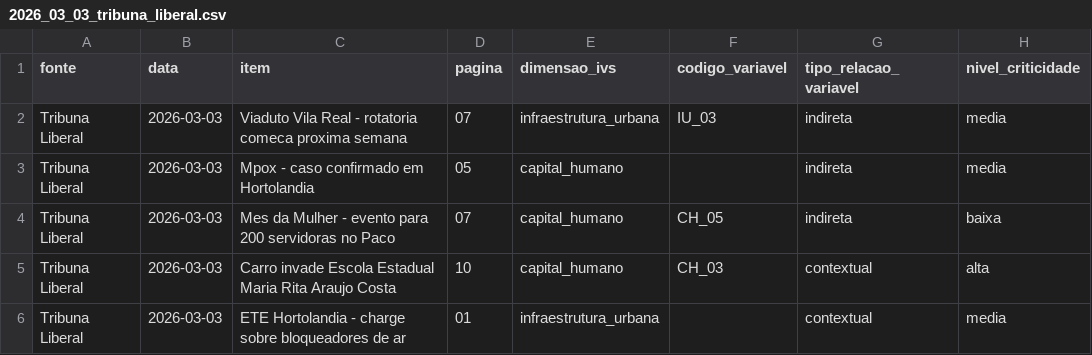
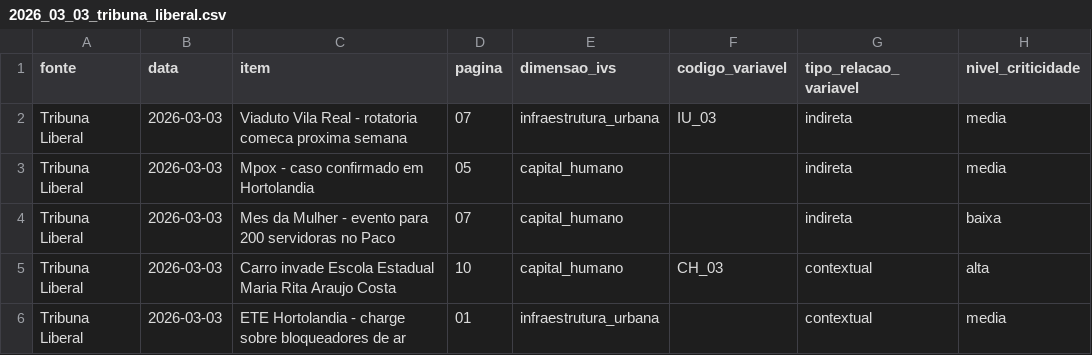
Before and after one commit to ailtonfv/pmh-arquitetura-dados-sociais, a CSV file: 00_governanca/series_jornalisticas/2026_03_03_tribuna_liberal.csv, drawn as a sheet; only a part is shown; the diff names each change by its address in the sheet, - before the commit and + after, or states it on an @@ line.

```diff
--- a/00_governanca/series_jornalisticas/2026_03_03_tribuna_liberal.csv
+++ b/00_governanca/series_jornalisticas/2026_03_03_tribuna_liberal.csv
-F4 (codigo_variavel): CH_05
+F4 (codigo_variavel): (empty)
```
Also changed, not shown: 00_governanca/series_jornalisticas/2026_03_05_tribuna_liberal.csv, 1 other file.
